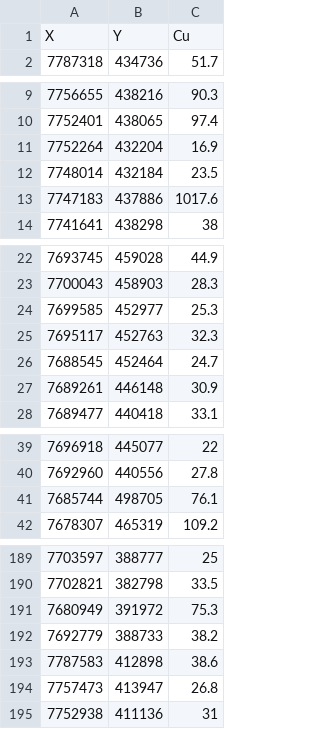
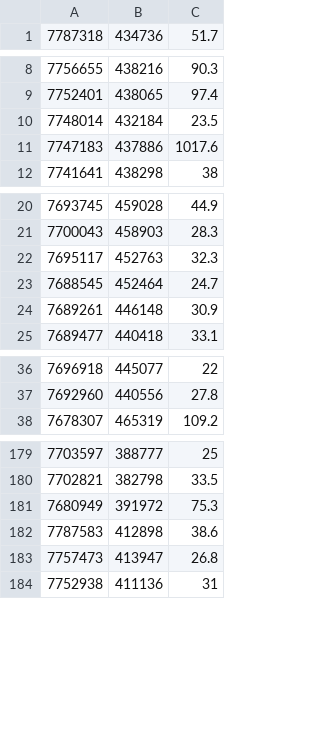
Before and after one commit to sazuluagaz/Geostatistics_Project, a CSV file: data_iquique/data_cu.csv, drawn as a sheet; only a part is shown, gaps mark what is left out; the diff covers the shown part only.

```diff
--- a/data_iquique/data_cu.csv
+++ b/data_iquique/data_cu.csv
@@ -1,2 +1 @@
-X,Y,Cu
 7787318,434736,51.7
@@ -10,3 +9,2 @@ X,Y,Cu
 7752401,438065,97.4
-7752264,432204,16.9
 7748014,432184,23.5
@@ -23,3 +21,2 @@ X,Y,Cu
 7700043,458903,28.3
-7699585,452977,25.3
 7695117,452763,32.3
@@ -40,3 +37,2 @@ X,Y,Cu
 7692960,440556,27.8
-7685744,498705,76.1
 7678307,465319,109.2
@@ -191,3 +181,2 @@ X,Y,Cu
 7680949,391972,75.3
-7692779,388733,38.2
 7787583,412898,38.6
```
Also changed, not shown: 16 removed rows elsewhere in this file, data_iquique/data_fe.csv, 1 other file.
